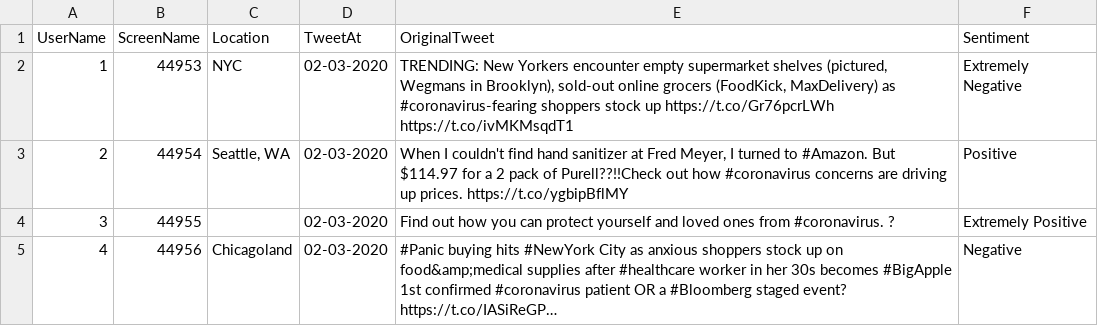
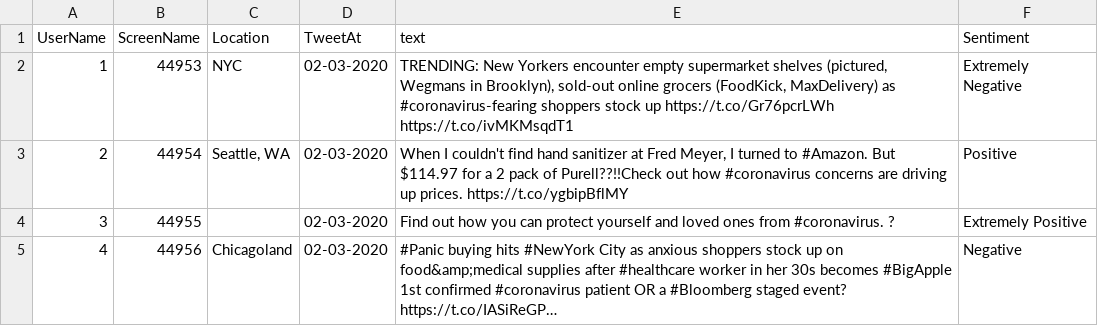
Before and after one commit to Raychanan/Homework-Notebooks, a CSV file: week-4/Corona_NLP_test.csv, drawn as a sheet; only a part is shown; long unchanged cells end in ….

Commit message:
upload week5 hw

```diff
--- a/week-4/Corona_NLP_test.csv
+++ b/week-4/Corona_NLP_test.csv
@@ -1,2 +1,2 @@
-UserName,ScreenName,Location,TweetAt,OriginalTweet,Sentiment
+UserName,ScreenName,Location,TweetAt,text,Sentiment
 1,44953,NYC,02-03-2020,"TRENDING: New Yorkers encounter empty supermarket shelves (pictured, Wegmans in Brooklyn), sold-out online grocers (FoodKick, MaxDelivery) as #coronavirus-fearing shoppers stock up https://t.co/Gr76pcrLWh https://t.co/ivMKMsqdT1",Extremely Negative
```
Also changed, not shown: 18 other files.
